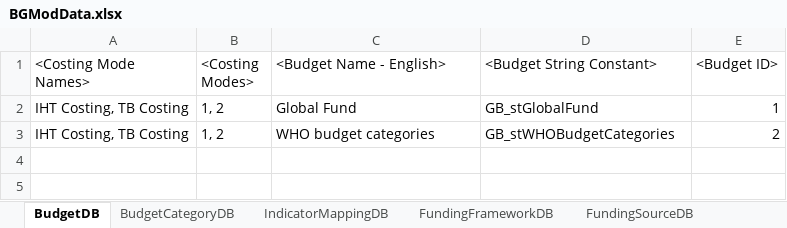
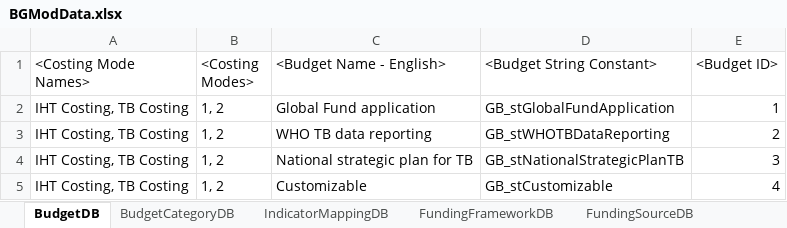
Before and after one commit to AvenirHealth-org/SpectrumWebDefaultData, an Excel workbook: SourceData/budgetmapping/BGModData.xlsx, sheet BudgetDB, drawn as a sheet; values as stored, in another font and other column widths than the file's, no borders; the diff names each change by its address in the sheet, - before the commit and + after, or states it on an @@ line.

Commit message:
Budget and BudgetCategory V3

```diff
--- a/SourceData/budgetmapping/BGModData.xlsx (sheet BudgetDB)
+++ b/SourceData/budgetmapping/BGModData.xlsx (sheet BudgetDB)
-C2 (<Budget Name - English>): Global Fund
+C2 (<Budget Name - English>): Global Fund application
-D2 (<Budget String Constant>): GB_stGlobalFund
+D2 (<Budget String Constant>): GB_stGlobalFundApplication
-C3 (<Budget Name - English>): WHO budget categories
+C3 (<Budget Name - English>): WHO TB data reporting
-D3 (<Budget String Constant>): GB_stWHOBudgetCategories
+D3 (<Budget String Constant>): GB_stWHOTBDataReporting
+row 4: IHT Costing, TB Costing | 1, 2 | National strategic plan for TB | GB_stNationalStrategicPlanTB | 3
+row 5: IHT Costing, TB Costing | 1, 2 | Customizable | GB_stCustomizable | 4
```
Also changed, not shown: sheet BudgetCategoryDB, 2 other files.
